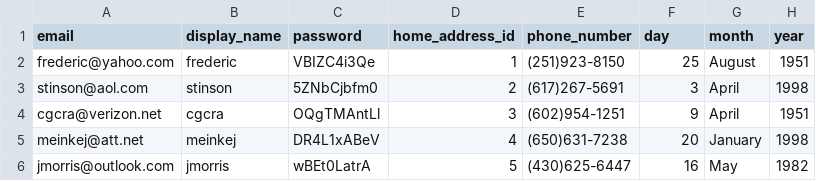
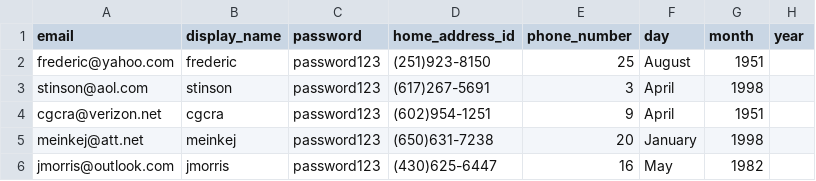
Before and after one commit to dxc2961/cs320_data_management_project, a CSV file: data/customer.csv, drawn as a sheet; only a part is shown; the diff covers the shown part only.

```diff
--- a/data/customer.csv
+++ b/data/customer.csv
@@ -1,6 +1,6 @@
 email,display_name,password,home_address_id,phone_number,day,month,year
-frederic@yahoo.com,frederic,VBIZC4i3Qe,1,(251)923-8150,25,August,1951
-stinson@aol.com,stinson,5ZNbCjbfm0,2,(617)267-5691,3,April,1998
-cgcra@verizon.net,cgcra,OQgTMAntLl,3,(602)954-1251,9,April,1951
-meinkej@att.net,meinkej,DR4L1xABeV,4,(650)631-7238,20,January,1998
-jmorris@outlook.com,jmorris,wBEt0LatrA,5,(430)625-6447,16,May,1982
+frederic@yahoo.com,frederic,password123,(251)923-8150,25,August,1951
+stinson@aol.com,stinson,password123,(617)267-5691,3,April,1998
+cgcra@verizon.net,cgcra,password123,(602)954-1251,9,April,1951
+meinkej@att.net,meinkej,password123,(650)631-7238,20,January,1998
+jmorris@outlook.com,jmorris,password123,(430)625-6447,16,May,1982
```
Also changed, not shown: 90 edited cells elsewhere in this file, data/order.csv.
